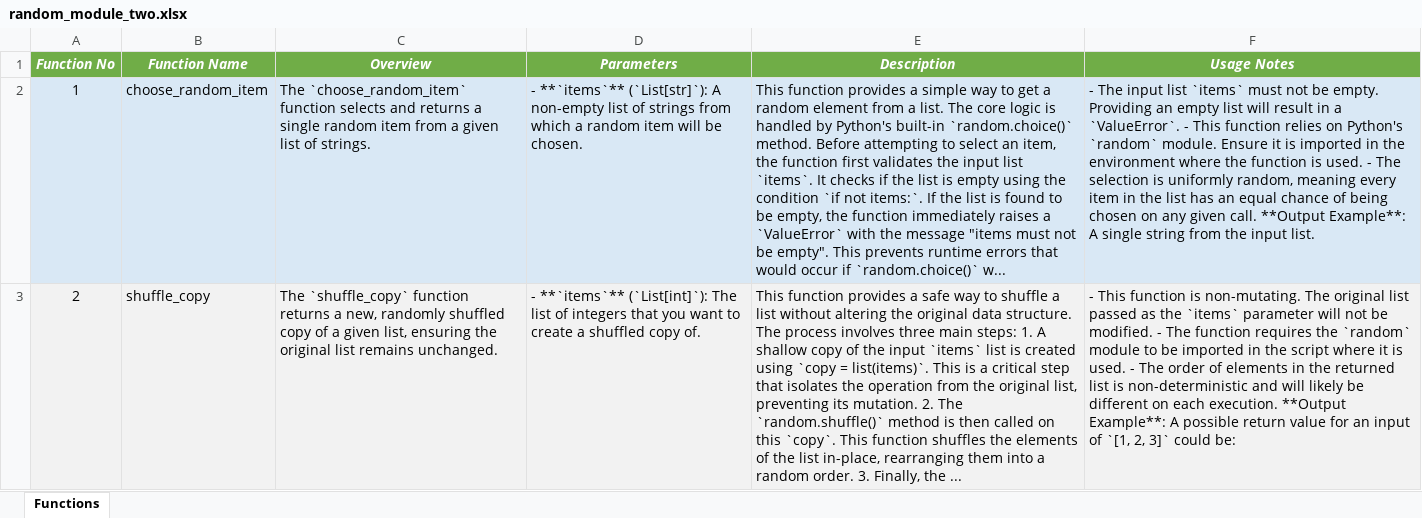
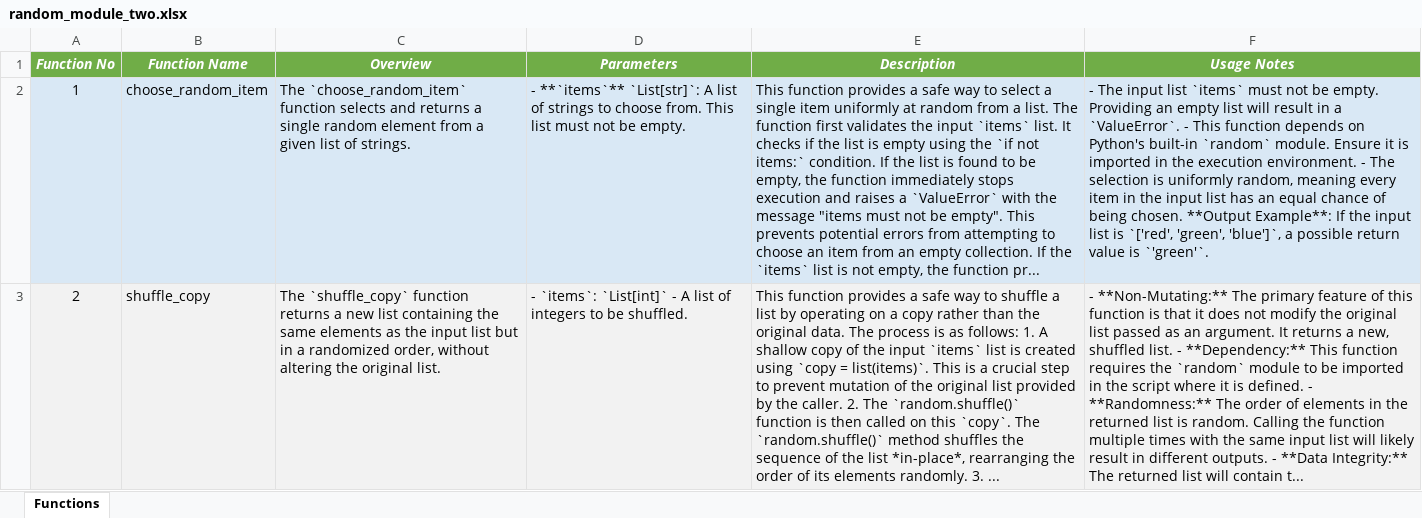
Before and after one commit to DrDarkShadow/docs-repo, an Excel workbook: random_module_two.xlsx, sheet Functions, drawn as a sheet; values as stored, in another font and other column widths than the file's, no borders; the diff names each change by its address in the sheet, - before the commit and + after, or states it on an @@ line.

```diff
--- a/random_module_two.xlsx (sheet Functions)
+++ b/random_module_two.xlsx (sheet Functions)
-C2 (Overview): …single random item from a…
+C2 (Overview): …single random element from a…
-D2 (Parameters): - **`items`** (`List[str]`): A non-empty list of strings from which a random item will be chosen.
+D2 (Parameters): - **`items`** `List[str]`: A list of strings to choose from. This list must not be empty.
-E2 (Description): …provides a simple way to get a random element from a list. The core logic is handled by Python's built-in `random.choice()` method. Before attempting to select an item, the function first validates the input list `items`. It checks if the list is empty using the condition `if not items:`. If the list is found to be empty, the function immediately raises a `ValueError` with the message "items must not be empty". This prevents runtime errors that would occur if `random.choice()` w...
+E2 (Description): …provides a safe way to select a single item uniformly at random from a list. The function first validates the input `items` list. It checks if the list is empty using the `if not items:` condition. If the list is found to be empty, the function immediately stops execution and raises a `ValueError` with the message "items must not be empty". This prevents potential errors from attempting to choose an item from an empty collection. If the `items` list is not empty, the function pr...
-F2 (Usage Notes): …This function relies on Python's `random` module. Ensure it is imported in the environment where the function is used. - The selection is uniformly random, meaning every item in the list has an equal chance of being chosen on any given call. **Output Example**: A single string from the input list.
+F2 (Usage Notes): …This function depends on Python's built-in `random` module. Ensure it is imported in the execution environment. - The selection is uniformly random, meaning every item in the input list has an equal chance of being chosen. **Output Example**: If the input list is `['red', 'green', 'blue']`, a possible return value is `'green'`.
-C3 (Overview): …returns a new, randomly shuffled copy of a given list, ensuring the original list remains unchanged.
+C3 (Overview): …returns a new list containing the same elements as the input list but in a randomized order, without altering the original list.
-D3 (Parameters): - **`items`** (`List[int]`): The list of integers that you want to create a shuffled copy of.
+D3 (Parameters): - `items`: `List[int]` - A list of integers to be shuffled.
-E3 (Description): …a list without altering the original data structure. The process involves three main steps: 1. A shallow copy of the input `items` list is created using `copy = list(items)`. This is a critical step that isolates the operation from the original list, preventing its mutation. 2. The `random.shuffle()` method is then called on this `copy`. This function shuffles the elements of the list in-place, rearranging them into a random order. 3. Finally, the ...
+E3 (Description): …a list by operating on a copy rather than the original data. The process is as follows: 1. A shallow copy of the input `items` list is created using `copy = list(items)`. This is a crucial step to prevent mutation of the original list provided by the caller. 2. The `random.shuffle()` function is then called on this `copy`. The `random.shuffle()` method shuffles the sequence of the list *in-place*, rearranging the order of its elements randomly. 3. ...
-F3 (Usage Notes): - This function is non-mutating. The original list passed as the `items` parameter will not be modified. - The function requires the `random` module to be imported in the script where it is used. - The order of elements in the returned list is non-deterministic and will likely be different on each execution. **Output Example**: A possible return value for an input of `[1, 2, 3]` could be:
+F3 (Usage Notes): - **Non-Mutating:** The primary feature of this function is that it does not modify the original list passed as an argument. It returns a new, shuffled list. - **Dependency:** This function requires the `random` module to be imported in the script where it is defined. - **Randomness:** The order of elements in the returned list is random. Calling the function multiple times with the same input list will likely result in different outputs. - **Data Integrity:** The returned list will contain t...
```
Also changed, not shown: random_module_one.xlsx, script.xlsx, 8 other files.
